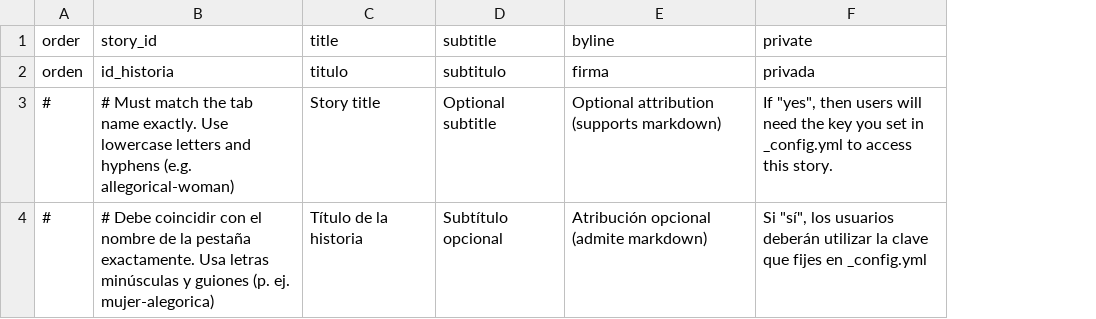
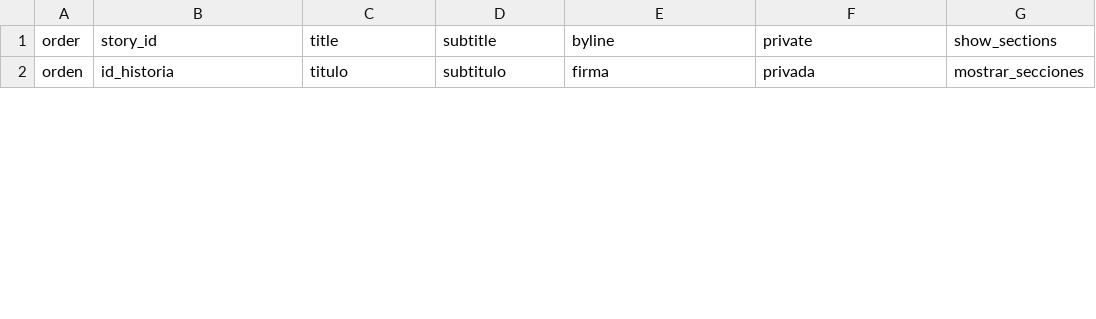
Before and after one commit to xinyang-crypto/my-teals-site, a CSV file: telar-content/spreadsheets/project.csv, drawn as a sheet; only a part is shown; removed rows and columns are numbered as before the commit, all else as after; the diff covers the shown part only; the diff names each change by its address in the sheet, - before the commit and + after, or states it on an @@ line.

Commit message:
Add 6 stories, add 5 objects, add 1 page
Added:
  Story: A Girl by the Lagoon
  Story: Colorful Love by the Lagoon
  Story: Conclusion
  Story: Introduction
  Story: Genuine Listening at the University Center
  Story: Support in a Vulnerable Moment Outside the Library
  Object: Diver Love: Different Forms of Love in UCSB
  Object: Support in a Vulnerable Moment Outside the UCSB Library
  Object: Genuine Listening at the University Center
  Object: Colorful Love by the Lagoon
  Object: A Girl by the Lagoon
  Page: About
  Glossary term: Telar

Published via Telar Compositor

```diff
--- a/telar-content/spreadsheets/project.csv
+++ b/telar-content/spreadsheets/project.csv
+column G (show_sections), row 2: mostrar_secciones
-row 3: # | # Must match the tab name exactly. Use lowercase letters and hyphens (e.g. allegorical-woman) | Story title | Optional subtitle | Optional attribution (supports markdown) | If "yes", then users will need the key you set in _config.yml to access this story.
-row 4: # | # Debe coincidir con el nombre de la pestaña exactamente. Usa letras minúsculas y guiones (p. ej. mujer-alegorica) | Título de la historia | Subtítulo opcional | Atribución opcional (admite markdown) | Si "sí", los usuarios deberán utilizar la clave que fijes en _config.yml
```
Also changed, not shown: 6 added rows and 2 removed rows elsewhere in this file, telar-content/spreadsheets/glossary.csv, telar-content/spreadsheets/objects.csv, 10 other files.
